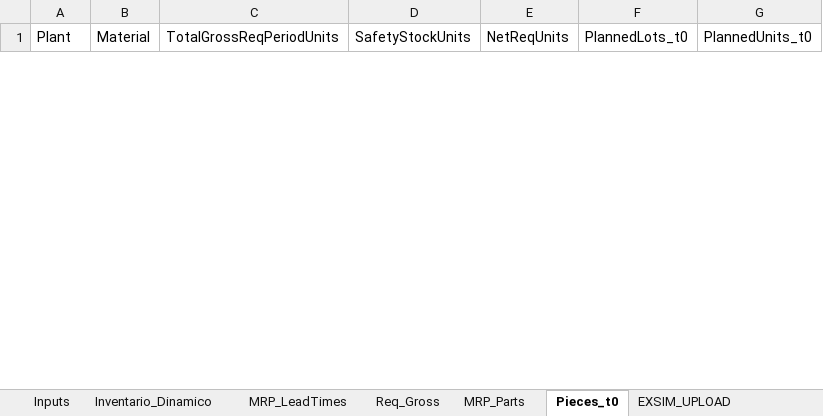
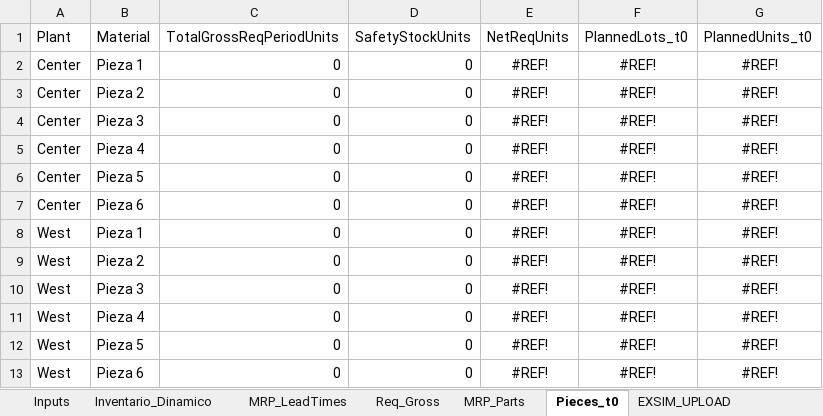
Before and after one commit to albertoquiroga-ctrl/BusinessSim, an Excel workbook: Procurement/EXSIM_Mezquite_Purchasing_CORREGIDO.xlsx, sheet Pieces_t0, drawn as a sheet; only a part is shown; values as stored, in another font and other column widths than the file's, no borders; table styles not drawn; the diff covers the shown part only; the diff names each change by its address in the sheet, - before the commit and + after, or states it on an @@ line.

```diff
--- a/Procurement/EXSIM_Mezquite_Purchasing_CORREGIDO.xlsx (sheet Pieces_t0)
+++ b/Procurement/EXSIM_Mezquite_Purchasing_CORREGIDO.xlsx (sheet Pieces_t0)
+row 2: Center | Pieza 1 | 0 | 0 | #REF! | #REF! | #REF!
+row 3: Center | Pieza 2 | 0 | 0 | #REF! | #REF! | #REF!
+row 4: Center | Pieza 3 | 0 | 0 | #REF! | #REF! | #REF!
+row 5: Center | Pieza 4 | 0 | 0 | #REF! | #REF! | #REF!
+row 6: Center | Pieza 5 | 0 | 0 | #REF! | #REF! | #REF!
+row 7: Center | Pieza 6 | 0 | 0 | #REF! | #REF! | #REF!
+row 8: West | Pieza 1 | 0 | 0 | #REF! | #REF! | #REF!
+row 9: West | Pieza 2 | 0 | 0 | #REF! | #REF! | #REF!
+row 10: West | Pieza 3 | 0 | 0 | #REF! | #REF! | #REF!
+row 11: West | Pieza 4 | 0 | 0 | #REF! | #REF! | #REF!
+row 12: West | Pieza 5 | 0 | 0 | #REF! | #REF! | #REF!
+row 13: West | Pieza 6 | 0 | 0 | #REF! | #REF! | #REF!
```
Also changed, not shown: 12 removed rows elsewhere in this sheet, sheet MRP_Parts, sheet Inventario_Dinamico, sheet Req_Gross, sheet EXSIM_UPLOAD, sheet MRP_LeadTimes, sheet Inputs.
